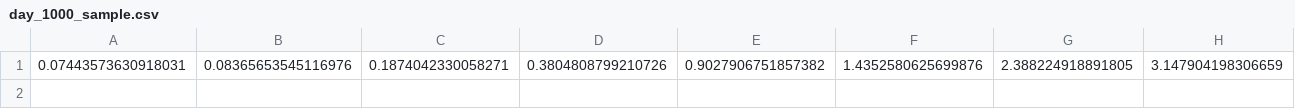
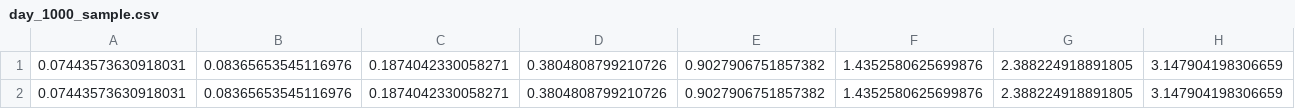
Before and after one commit to cmimlg/YieldCurveModeling, a CSV file: output/day_1000_sample.csv, drawn as a sheet; only a part is shown; rows hold the shown columns only; the diff names each change by its address in the sheet, - before the commit and + after, or states it on an @@ line.

```diff
--- a/output/day_1000_sample.csv
+++ b/output/day_1000_sample.csv
+row 2: 0.07443573630918031 | 0.08365653545116976 | 0.1874042330058271 | 0.3804808799210726 | 0.9027906751857382 | 1.4352580625699876 | 2.388224918891805 | 3.147904198306659
```
Also changed, not shown: output/day_1500_sample.csv, output/day_1_sample.csv, 9 other files.
